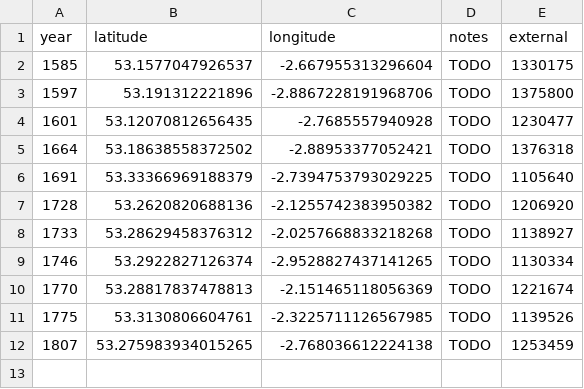
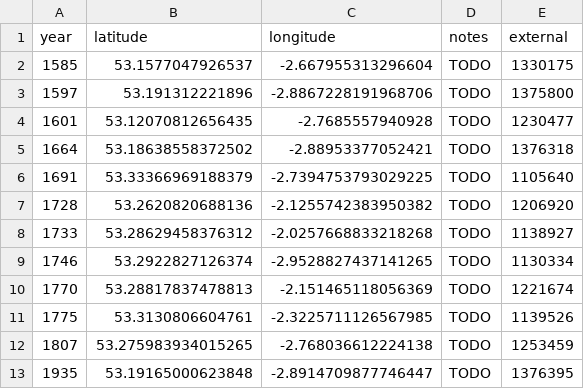
Before and after one commit to aelmekeev/year-on-facade, a CSV file: csv/UK/Cheshire.csv, drawn as a sheet; the diff names each change by its address in the sheet, - before the commit and + after, or states it on an @@ line.

```diff
--- a/csv/UK/Cheshire.csv
+++ b/csv/UK/Cheshire.csv
+row 13: 1935 | 53.19165000623848 | -2.8914709877746447 | TODO | 1376395
```
Also changed, not shown: csv/UK/Buckinghamshire.csv, csv/UK/Hampshire.csv, 40 other files.
